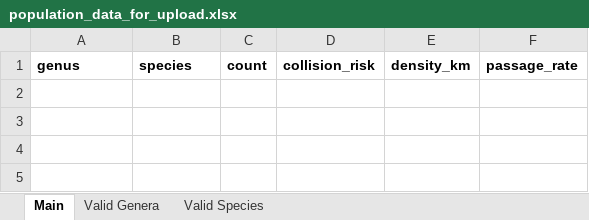
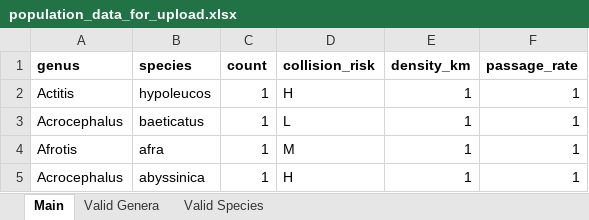
Before and after one commit to SANBIBiodiversityforLife/eia, an Excel workbook: core/static/population_data_for_upload.xlsx, sheet Main, drawn as a sheet; values as stored, in another font and other column widths than the file's, no borders; the diff names each change by its address in the sheet, - before the commit and + after, or states it on an @@ line.

```diff
--- a/core/static/population_data_for_upload.xlsx (sheet Main)
+++ b/core/static/population_data_for_upload.xlsx (sheet Main)
+row 2: Actitis | hypoleucos | 1 | H | 1 | 1
+row 3: Acrocephalus | baeticatus | 1 | L | 1 | 1
+row 4: Afrotis | afra | 1 | M | 1 | 1
+row 5: Acrocephalus | abyssinica | 1 | H | 1 | 1
```
Also changed, not shown: 9 other files.
